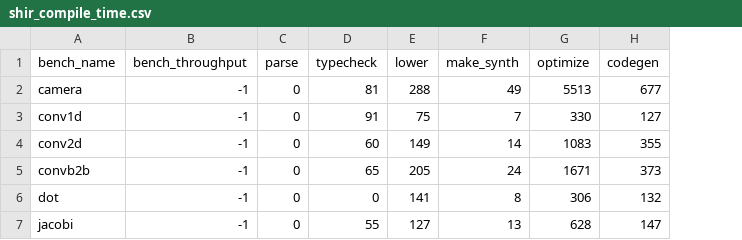
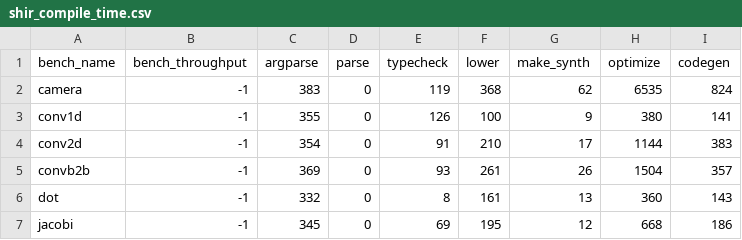
Before and after one commit to louis-hildebrand/sirop-hls, a CSV file: results/shir_compile_time.csv, drawn as a sheet; only a part is shown; addresses are those after the commit; the diff covers the shown part only; the diff names each change by its address in the sheet, - before the commit and + after, or states it on an @@ line.

```diff
--- a/results/shir_compile_time.csv
+++ b/results/shir_compile_time.csv
+column C (argparse), rows 2-7: 383 | 355 | 354 | 369 | 332 | 345
-E2 (typecheck): 81
+E2 (typecheck): 119
-F2 (lower): 288
+F2 (lower): 368
-G2 (make_synth): 49
+G2 (make_synth): 62
-H2 (optimize): 5513
+H2 (optimize): 6535
-I2 (codegen): 677
+I2 (codegen): 824
-E3 (typecheck): 91
+E3 (typecheck): 126
-F3 (lower): 75
+F3 (lower): 100
-G3 (make_synth): 7
+G3 (make_synth): 9
-H3 (optimize): 330
+H3 (optimize): 380
-I3 (codegen): 127
+I3 (codegen): 141
-E4 (typecheck): 60
+E4 (typecheck): 91
-F4 (lower): 149
+F4 (lower): 210
-G4 (make_synth): 14
+G4 (make_synth): 17
-H4 (optimize): 1083
+H4 (optimize): 1144
-I4 (codegen): 355
+I4 (codegen): 383
-E5 (typecheck): 65
+E5 (typecheck): 93
-F5 (lower): 205
+F5 (lower): 261
-G5 (make_synth): 24
+G5 (make_synth): 26
-H5 (optimize): 1671
+H5 (optimize): 1504
-I5 (codegen): 373
+I5 (codegen): 357
-E6 (typecheck): 0
+E6 (typecheck): 8
-F6 (lower): 141
+F6 (lower): 161
-G6 (make_synth): 8
+G6 (make_synth): 13
-H6 (optimize): 306
+H6 (optimize): 360
-I6 (codegen): 132
+I6 (codegen): 143
-E7 (typecheck): 55
+E7 (typecheck): 69
-F7 (lower): 127
+F7 (lower): 195
-G7 (make_synth): 13
+G7 (make_synth): 12
-H7 (optimize): 628
+H7 (optimize): 668
-I7 (codegen): 147
+I7 (codegen): 186
```
Also changed, not shown: 25 edited cells elsewhere in this file, results/ablation_compile_time.csv, results/aetherling_compile_time.csv.
